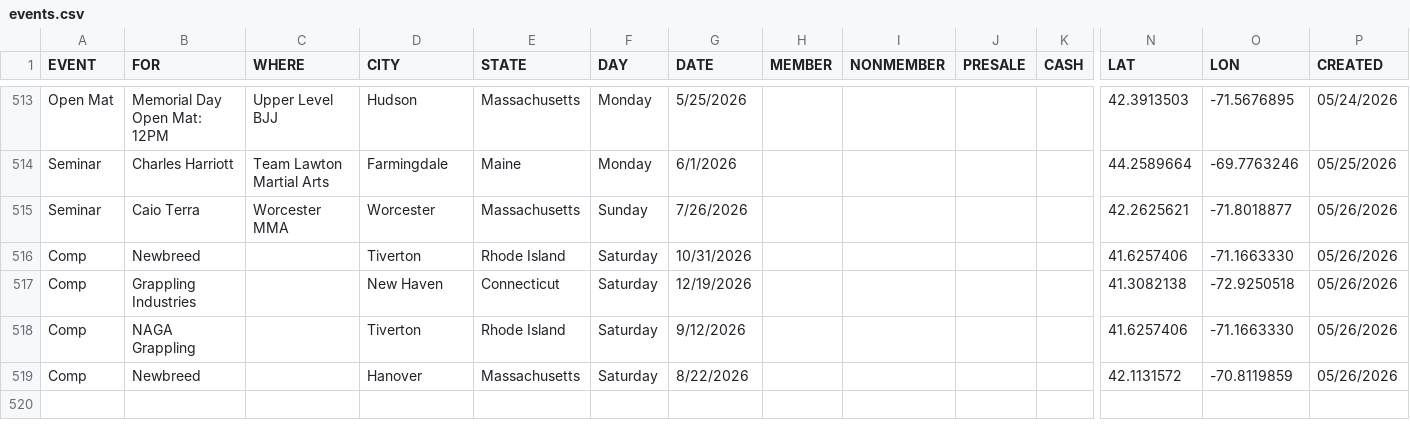
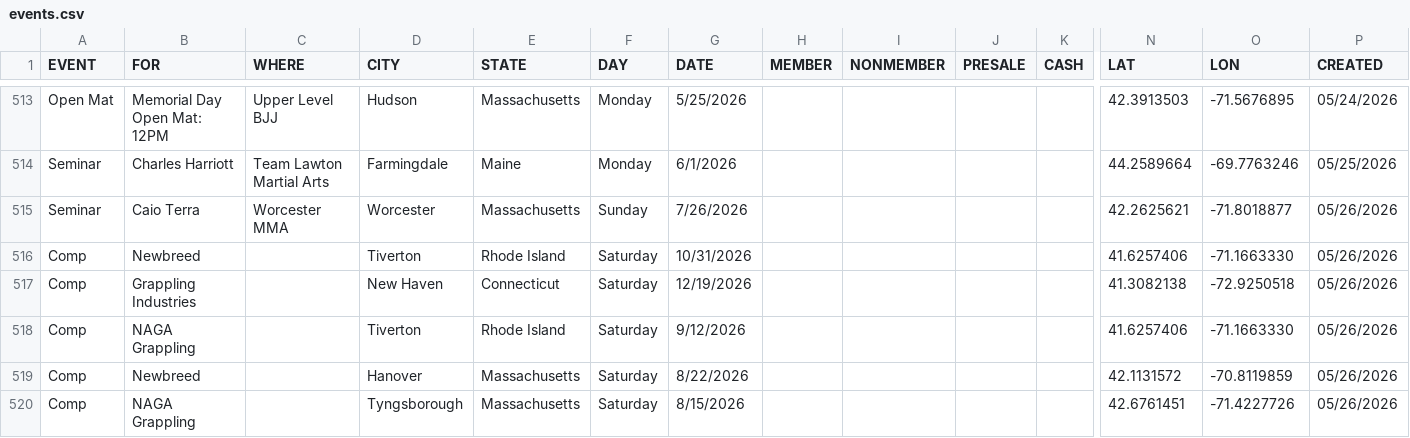
Before and after one commit to anyjiujitsu/anyjiujitsu.github.io, a CSV file: events.csv, drawn as a sheet; only a part is shown, gaps mark what is left out; rows hold the shown columns only; the diff names each change by its address in the sheet, - before the commit and + after, or states it on an @@ line.

Commit message:
Append event row (2026-05-26T15:53:38.989Z)

```diff
--- a/events.csv
+++ b/events.csv
+row 520: Comp | NAGA Grappling |  | Tyngsborough | Massachusetts | Saturday | 8/15/2026 |  |  |  |  | 42.6761451 | -71.4227726 | 05/26/2026
```
